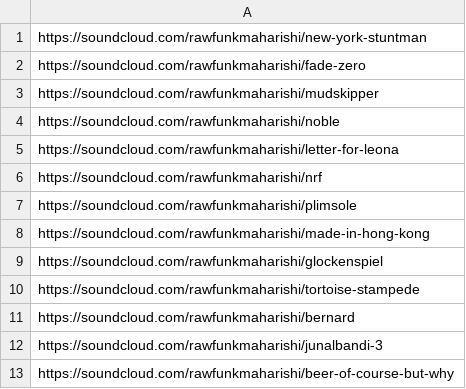
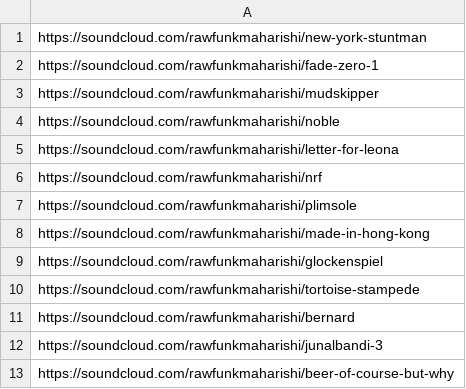
Before and after one commit to rawfunkmaharishi/rawfunkmaharishi.github.io, a CSV file: _sources/soundcloud.csv, drawn as a sheet.

```diff
--- a/_sources/soundcloud.csv
+++ b/_sources/soundcloud.csv
@@ -1,3 +1,3 @@
 https://soundcloud.com/rawfunkmaharishi/new-york-stuntman
-https://soundcloud.com/rawfunkmaharishi/fade-zero
+https://soundcloud.com/rawfunkmaharishi/fade-zero-1
 https://soundcloud.com/rawfunkmaharishi/mudskipper
```
Also changed, not shown: 1 other file.
